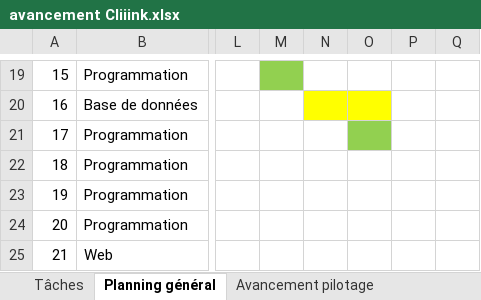
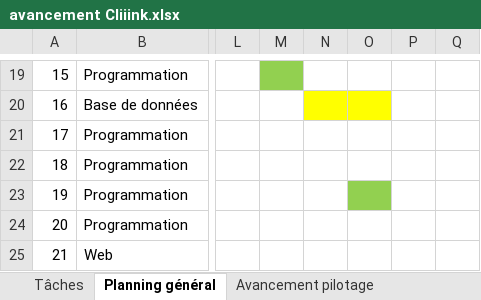
Before and after one commit to antjacquemin/cliiinkv0, an Excel workbook: doc/avancement Cliiink.xlsx, sheet Planning général, drawn as a sheet; only a part is shown, gaps mark what is left out; values as stored, in another font and other column widths than the file's, no borders; conditional formats and table styles not drawn; the diff names each change by its address in the sheet, - before the commit and + after, or states it on an @@ line.

```diff
--- a/doc/avancement Cliiink.xlsx (sheet Planning général)
+++ b/doc/avancement Cliiink.xlsx (sheet Planning général)
-O21 fill: #92D050
+O21 fill: none
-O23 fill: none
+O23 fill: #92D050
```
Also changed, not shown: sheet Avancement pilotage, 4 other files.
